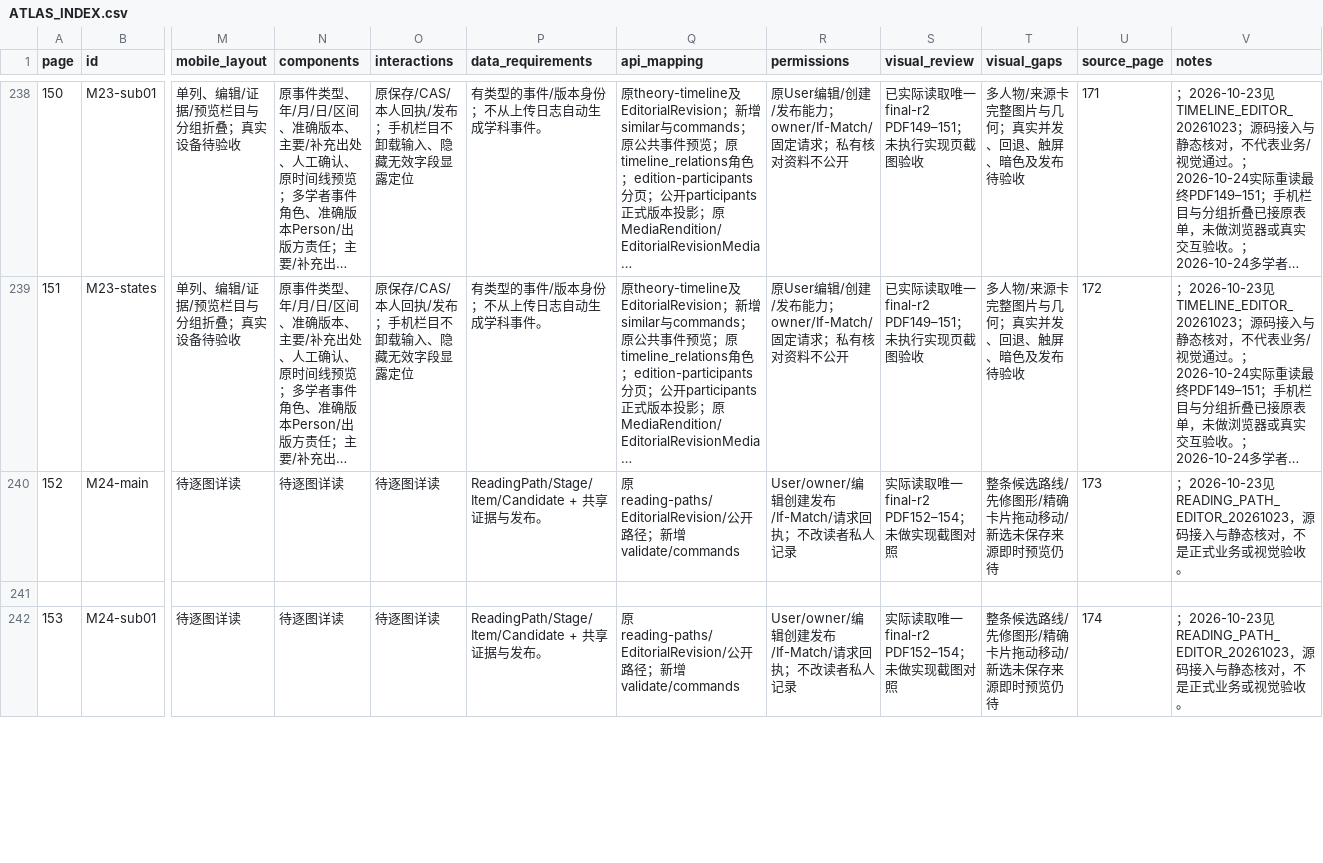
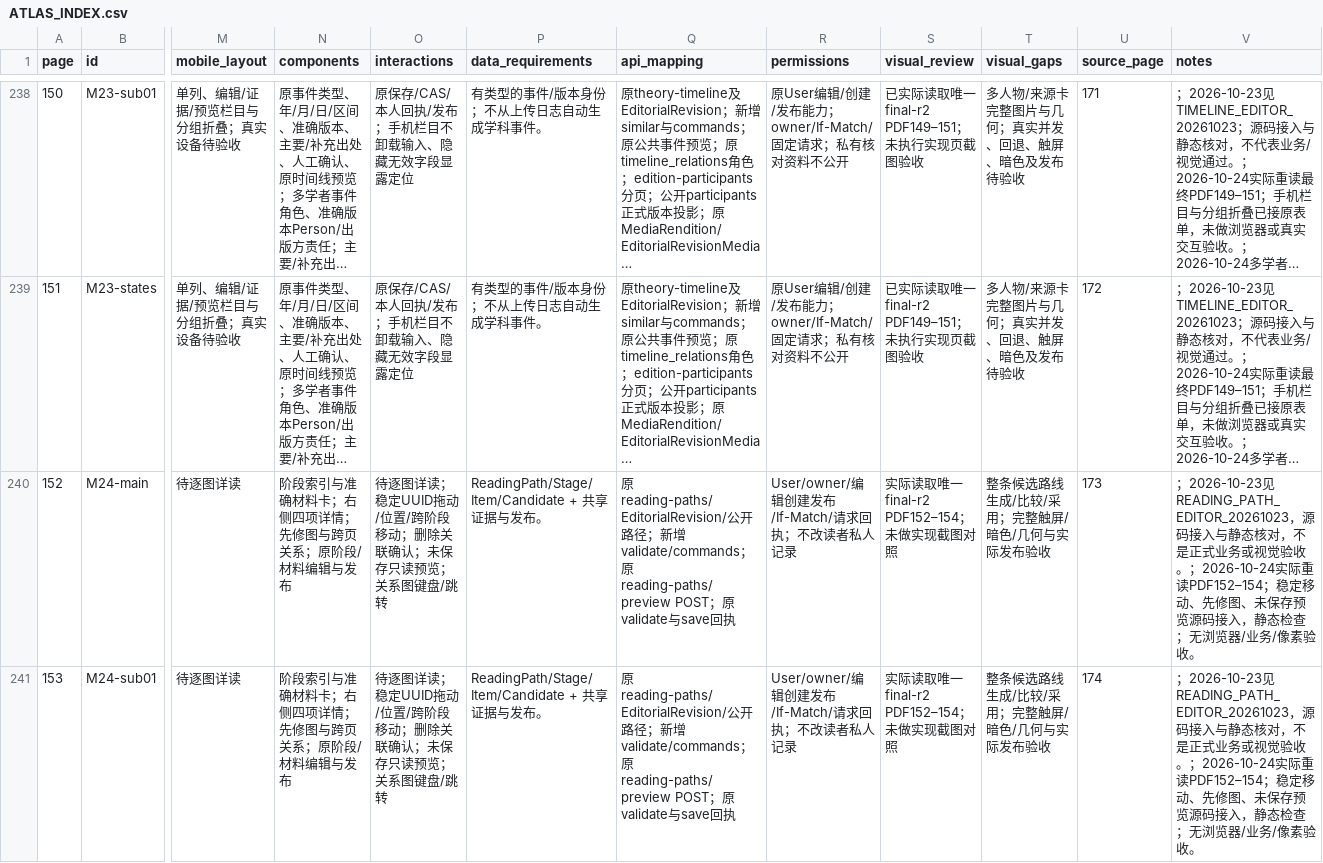
Before and after one commit to WinstonMo0807/social-theory-library, a CSV file: docs/stl4/ATLAS_INDEX.csv, drawn as a sheet; only a part is shown, gaps mark what is left out; long unchanged cells end in …; removed rows and columns are numbered as before the commit, all else as after; rows hold the shown columns only; the diff covers the shown part only; the diff names each change by its address in the sheet, - before the commit and + after, or states it on an @@ line.

Commit message:
feat(reading-path): arrange stable materials and preview unsaved sources

```diff
--- a/docs/stl4/ATLAS_INDEX.csv
+++ b/docs/stl4/ATLAS_INDEX.csv
-N240 (components): 待逐图详读
+N240 (components): 阶段索引与准确材料卡；右侧四项详情；先修图与跨页关系；原阶段/材料编辑与发布
-O240 (interactions): 待逐图详读
+O240 (interactions): 待逐图详读；稳定UUID拖动/位置/跨阶段移动；删除关联确认；未保存只读预览；关系图键盘/跳转
-Q240 (api_mapping): …增validate/commands
+Q240 (api_mapping): …增validate/commands；原reading-paths/preview POST；原validate与save回执
-T240 (visual_gaps): 整条候选路线/先修图形/精确卡片拖动移动/新选未保存来源即时预览仍待
+T240 (visual_gaps): 整条候选路线生成/比较/采用；完整触屏/暗色/几何与实际发布验收
-V240 (notes): …觉验收。
+V240 (notes): …觉验收。；2026-10-24实际重读PDF152–154；稳定移动、先修图、未保存预览源码接入，静态检查；无浏览器/业务/像素验收。
-row 241: (empty)
-N241 (components): 待逐图详读
+N241 (components): 阶段索引与准确材料卡；右侧四项详情；先修图与跨页关系；原阶段/材料编辑与发布
-O241 (interactions): 待逐图详读
+O241 (interactions): 待逐图详读；稳定UUID拖动/位置/跨阶段移动；删除关联确认；未保存只读预览；关系图键盘/跳转
-Q241 (api_mapping): …增validate/commands
+Q241 (api_mapping): …增validate/commands；原reading-paths/preview POST；原validate与save回执
-T241 (visual_gaps): 整条候选路线/先修图形/精确卡片拖动移动/新选未保存来源即时预览仍待
+T241 (visual_gaps): 整条候选路线生成/比较/采用；完整触屏/暗色/几何与实际发布验收
-V241 (notes): …觉验收。
+V241 (notes): …觉验收。；2026-10-24实际重读PDF152–154；稳定移动、先修图、未保存预览源码接入，静态检查；无浏览器/业务/像素验收。
```
Also changed, not shown: 2 removed rows and 5 edited cells elsewhere in this file, 25 other files.
